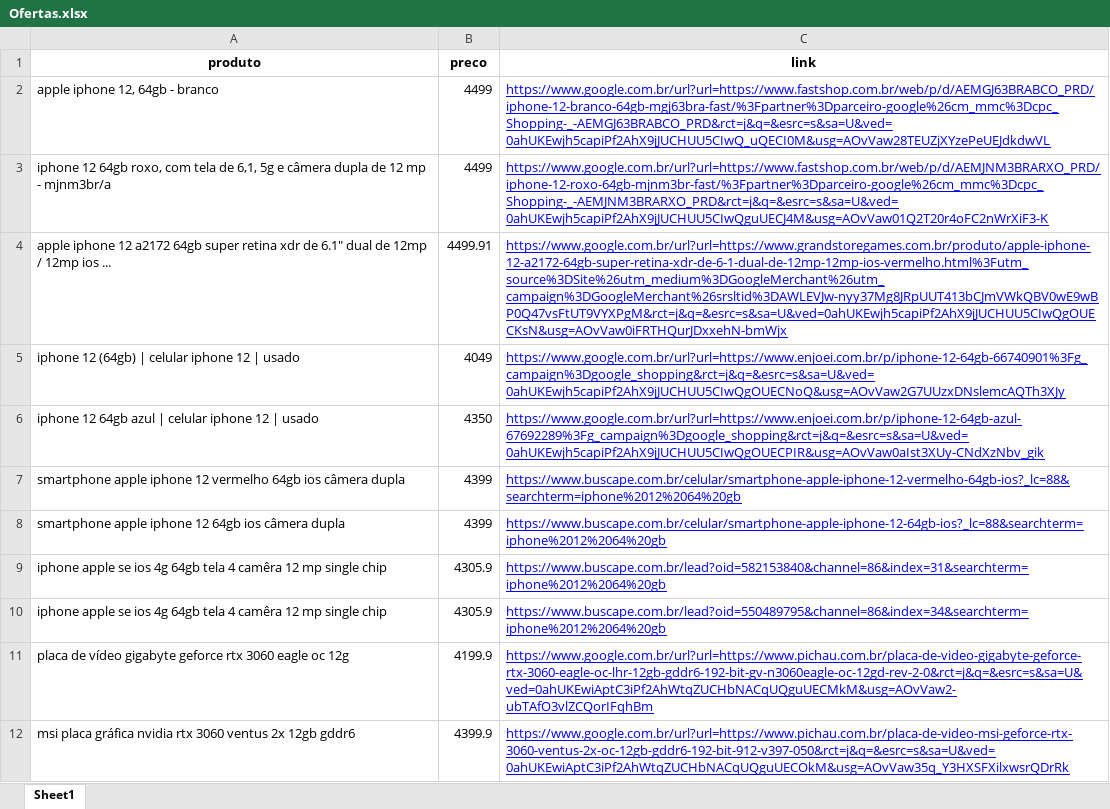
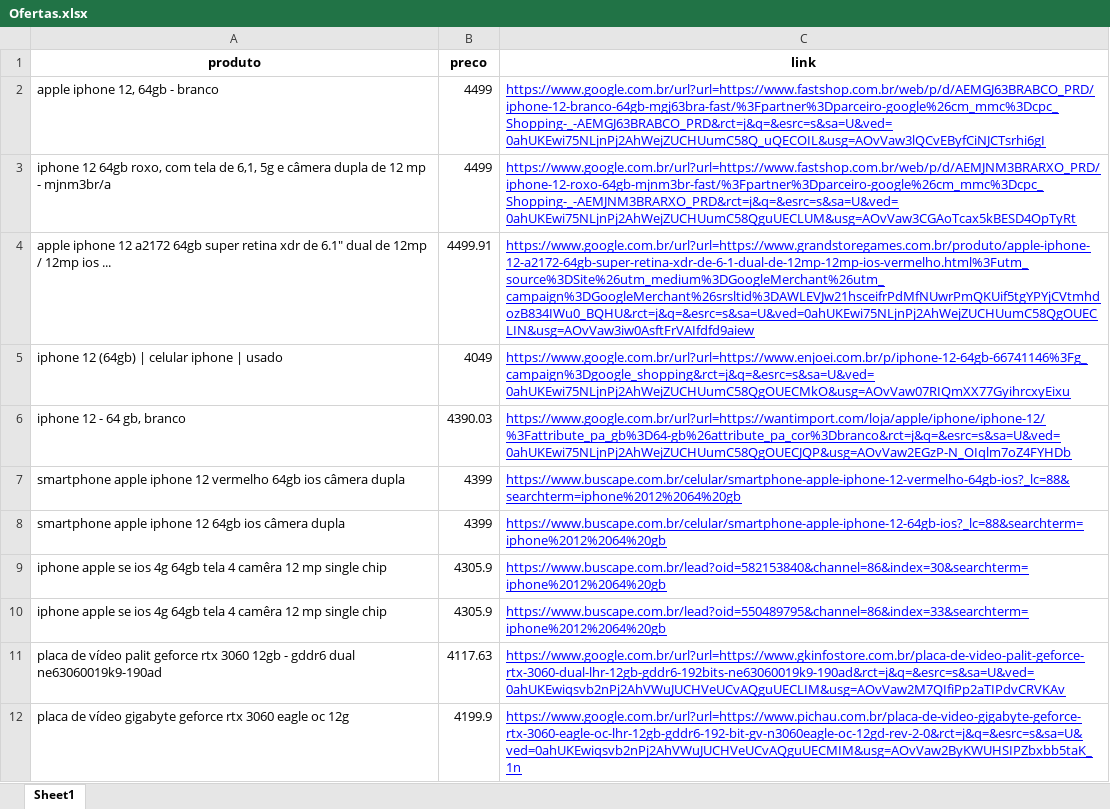
Before and after one commit to joyceamorim/Python_Automations, an Excel workbook: 01 - Automatização Web - Busca de Preços/Ofertas.xlsx, sheet Sheet1, drawn as a sheet; only a part is shown; values as stored, in another font and other column widths than the file's, no borders; removed rows and columns are numbered as before the commit, all else as after; the diff covers the shown part only; the diff names each change by its address in the sheet, - before the commit and + after, or states it on an @@ line.

```diff
--- a/01 - Automatização Web - Busca de Preços/Ofertas.xlsx (sheet Sheet1)
+++ b/01 - Automatização Web - Busca de Preços/Ofertas.xlsx (sheet Sheet1)
-C2 (link): https://www.google.com.br/url?url=https://www.fastshop.com.br/web/p/d/AEMGJ63BRABCO_PRD/iphone-12-branco-64gb-mgj63bra-fast/%3Fpartner%3Dparceiro-google%26cm_mmc%3Dcpc_Shopping-_-AEMGJ63BRABCO_PRD&rct=j&q=&esrc=s&sa=U&ved=0ahUKEwjh5capiPf2AhX9jJUCHUU5CIwQ_uQECI0M&usg=AOvVaw28TEUZjXYzePeUEJdkdwVL
+C2 (link): https://www.google.com.br/url?url=https://www.fastshop.com.br/web/p/d/AEMGJ63BRABCO_PRD/iphone-12-branco-64gb-mgj63bra-fast/%3Fpartner%3Dparceiro-google%26cm_mmc%3Dcpc_Shopping-_-AEMGJ63BRABCO_PRD&rct=j&q=&esrc=s&sa=U&ved=0ahUKEwi75NLjnPj2AhWejZUCHUumC58Q_uQECOIL&usg=AOvVaw3lQCvEByfCiNJCTsrhi6gI
-C3 (link): https://www.google.com.br/url?url=https://www.fastshop.com.br/web/p/d/AEMJNM3BRARXO_PRD/iphone-12-roxo-64gb-mjnm3br-fast/%3Fpartner%3Dparceiro-google%26cm_mmc%3Dcpc_Shopping-_-AEMJNM3BRARXO_PRD&rct=j&q=&esrc=s&sa=U&ved=0ahUKEwjh5capiPf2AhX9jJUCHUU5CIwQguUECJ4M&usg=AOvVaw01Q2T20r4oFC2nWrXiF3-K
+C3 (link): https://www.google.com.br/url?url=https://www.fastshop.com.br/web/p/d/AEMJNM3BRARXO_PRD/iphone-12-roxo-64gb-mjnm3br-fast/%3Fpartner%3Dparceiro-google%26cm_mmc%3Dcpc_Shopping-_-AEMJNM3BRARXO_PRD&rct=j&q=&esrc=s&sa=U&ved=0ahUKEwi75NLjnPj2AhWejZUCHUumC58QguUECLUM&usg=AOvVaw3CGAoTcax5kBESD4OpTyRt
-C4 (link): https://www.google.com.br/url?url=https://www.grandstoregames.com.br/produto/apple-iphone-12-a2172-64gb-super-retina-xdr-de-6-1-dual-de-12mp-12mp-ios-vermelho.html%3Futm_source%3DSite%26utm_medium%3DGoogleMerchant%26utm_campaign%3DGoogleMerchant%26srsltid%3DAWLEVJw-nyy37Mg8JRpUUT413bCJmVWkQBV0wE9wBP0Q47vsFtUT9VYXPgM&rct=j&q=&esrc=s&sa=U&ved=0ahUKEwjh5capiPf2AhX9jJUCHUU5CIwQgOUECKsN&usg=AOvVaw0iFRTHQurJDxxehN-bmWjx
+C4 (link): https://www.google.com.br/url?url=https://www.grandstoregames.com.br/produto/apple-iphone-12-a2172-64gb-super-retina-xdr-de-6-1-dual-de-12mp-12mp-ios-vermelho.html%3Futm_source%3DSite%26utm_medium%3DGoogleMerchant%26utm_campaign%3DGoogleMerchant%26srsltid%3DAWLEVJw21hsceifrPdMfNUwrPmQKUif5tgYPYjCVtmhdozB834IWu0_BQHU&rct=j&q=&esrc=s&sa=U&ved=0ahUKEwi75NLjnPj2AhWejZUCHUumC58QgOUECLIN&usg=AOvVaw3iw0AsftFrVAIfdfd9aiew
-A5 (produto): iphone 12 (64gb) | celular iphone 12 | usado
+A5 (produto): iphone 12 (64gb) | celular iphone | usado
-C5 (link): https://www.google.com.br/url?url=https://www.enjoei.com.br/p/iphone-12-64gb-66740901%3Fg_campaign%3Dgoogle_shopping&rct=j&q=&esrc=s&sa=U&ved=0ahUKEwjh5capiPf2AhX9jJUCHUU5CIwQgOUECNoQ&usg=AOvVaw2G7UUzxDNslemcAQTh3XJy
+C5 (link): https://www.google.com.br/url?url=https://www.enjoei.com.br/p/iphone-12-64gb-66741146%3Fg_campaign%3Dgoogle_shopping&rct=j&q=&esrc=s&sa=U&ved=0ahUKEwi75NLjnPj2AhWejZUCHUumC58QgOUECMkO&usg=AOvVaw07RIQmXX77GyihrcxyEixu
-row 6: iphone 12 64gb azul | celular iphone 12 | usado | 4350 | https://www.google.com.br/url?url=https://www.enjoei.com.br/p/iphone-12-64gb-azul-67692289%3Fg_campaign%3Dgoogle_shopping&rct=j&q=&esrc=s&sa=U&ved=0ahUKEwjh5capiPf2AhX9jJUCHUU5CIwQgOUECPIR&usg=AOvVaw0aIst3XUy-CNdXzNbv_gik
+row 6: iphone 12 - 64 gb, branco | 4390.03 | https://www.google.com.br/url?url=https://wantimport.com/loja/apple/iphone/iphone-12/%3Fattribute_pa_gb%3D64-gb%26attribute_pa_cor%3Dbranco&rct=j&q=&esrc=s&sa=U&ved=0ahUKEwi75NLjnPj2AhWejZUCHUumC58QgOUECJQP&usg=AOvVaw2EGzP-N_OIqlm7oZ4FYHDb
-C9 (link): https://www.buscape.com.br/lead?oid=582153840&channel=86&index=31&searchterm=iphone%2012%2064%20gb
+C9 (link): https://www.buscape.com.br/lead?oid=582153840&channel=86&index=30&searchterm=iphone%2012%2064%20gb
-C10 (link): https://www.buscape.com.br/lead?oid=550489795&channel=86&index=34&searchterm=iphone%2012%2064%20gb
+C10 (link): https://www.buscape.com.br/lead?oid=550489795&channel=86&index=33&searchterm=iphone%2012%2064%20gb
+row 11: placa de vídeo palit geforce rtx 3060 12gb - gddr6 dual ne63060019k9-190ad | 4117.63 | https://www.google.com.br/url?url=https://www.gkinfostore.com.br/placa-de-video-palit-geforce-rtx-3060-dual-lhr-12gb-gddr6-192bits-ne63060019k9-190ad&rct=j&q=&esrc=s&sa=U&ved=0ahUKEwiqsvb2nPj2AhVWuJUCHVeUCvAQguUECLIM&usg=AOvVaw2M7QIfiPp2aTIPdvCRVKAv
-C12 (link): https://www.google.com.br/url?url=https://www.pichau.com.br/placa-de-video-gigabyte-geforce-rtx-3060-eagle-oc-lhr-12gb-gddr6-192-bit-gv-n3060eagle-oc-12gd-rev-2-0&rct=j&q=&esrc=s&sa=U&ved=0ahUKEwiAptC3iPf2AhWtqZUCHbNACqUQguUECMkM&usg=AOvVaw2-ubTAfO3vlZCQorIFqhBm
+C12 (link): https://www.google.com.br/url?url=https://www.pichau.com.br/placa-de-video-gigabyte-geforce-rtx-3060-eagle-oc-lhr-12gb-gddr6-192-bit-gv-n3060eagle-oc-12gd-rev-2-0&rct=j&q=&esrc=s&sa=U&ved=0ahUKEwiqsvb2nPj2AhVWuJUCHVeUCvAQguUECMIM&usg=AOvVaw2ByKWUHSIPZbxbb5taK_1n
-row 12: msi placa gráfica nvidia rtx 3060 ventus 2x 12gb gddr6 | 4399.9 | https://www.google.com.br/url?url=https://www.pichau.com.br/placa-de-video-msi-geforce-rtx-3060-ventus-2x-oc-12gb-gddr6-192-bit-912-v397-050&rct=j&q=&esrc=s&sa=U&ved=0ahUKEwiAptC3iPf2AhWtqZUCHbNACqUQguUECOkM&usg=AOvVaw35q_Y3HXSFXilxwsrQDrRk
```
Also changed, not shown: 4 added rows, 4 removed rows and 4 edited cells elsewhere in this sheet, 1 other file.
